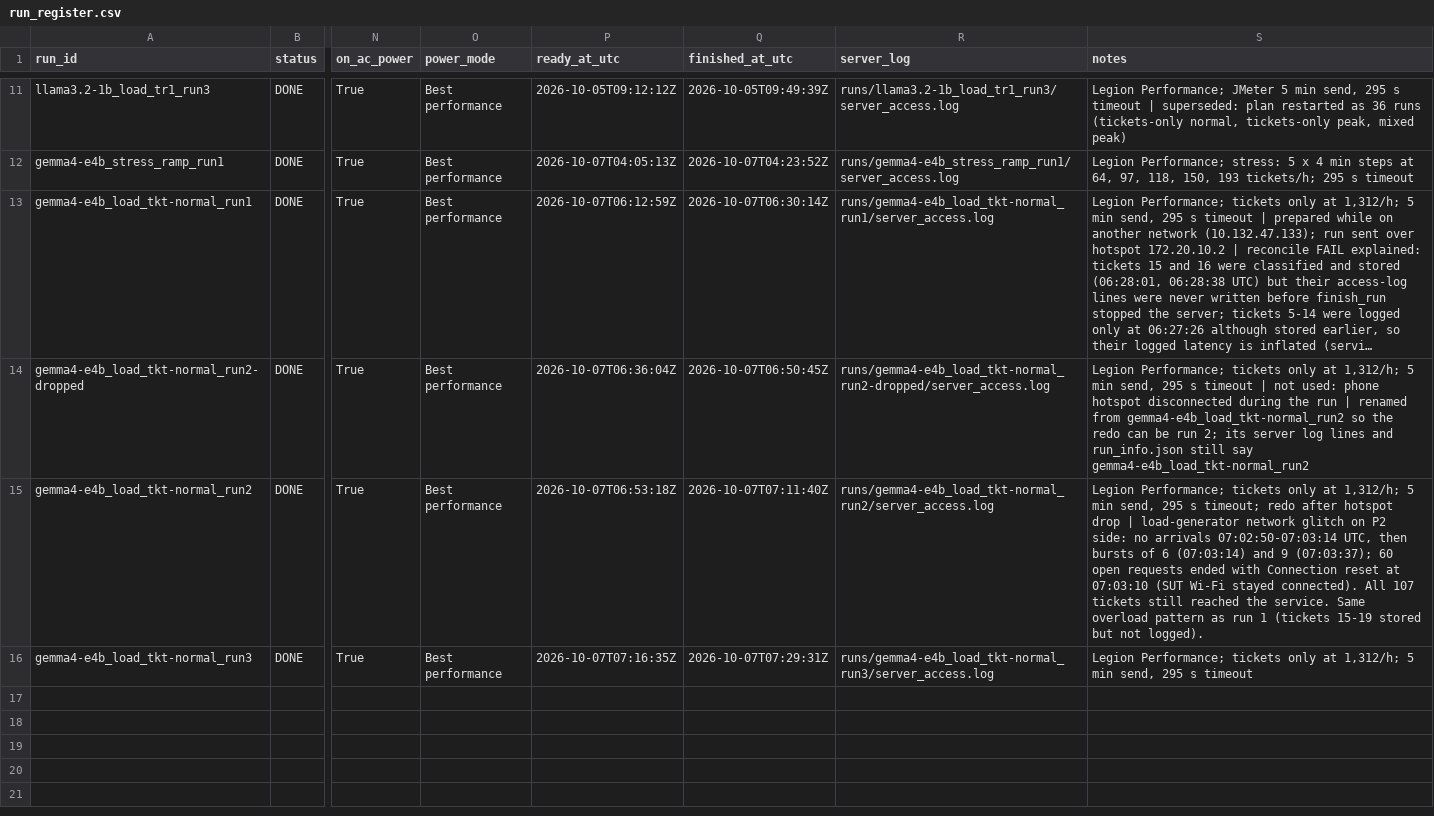
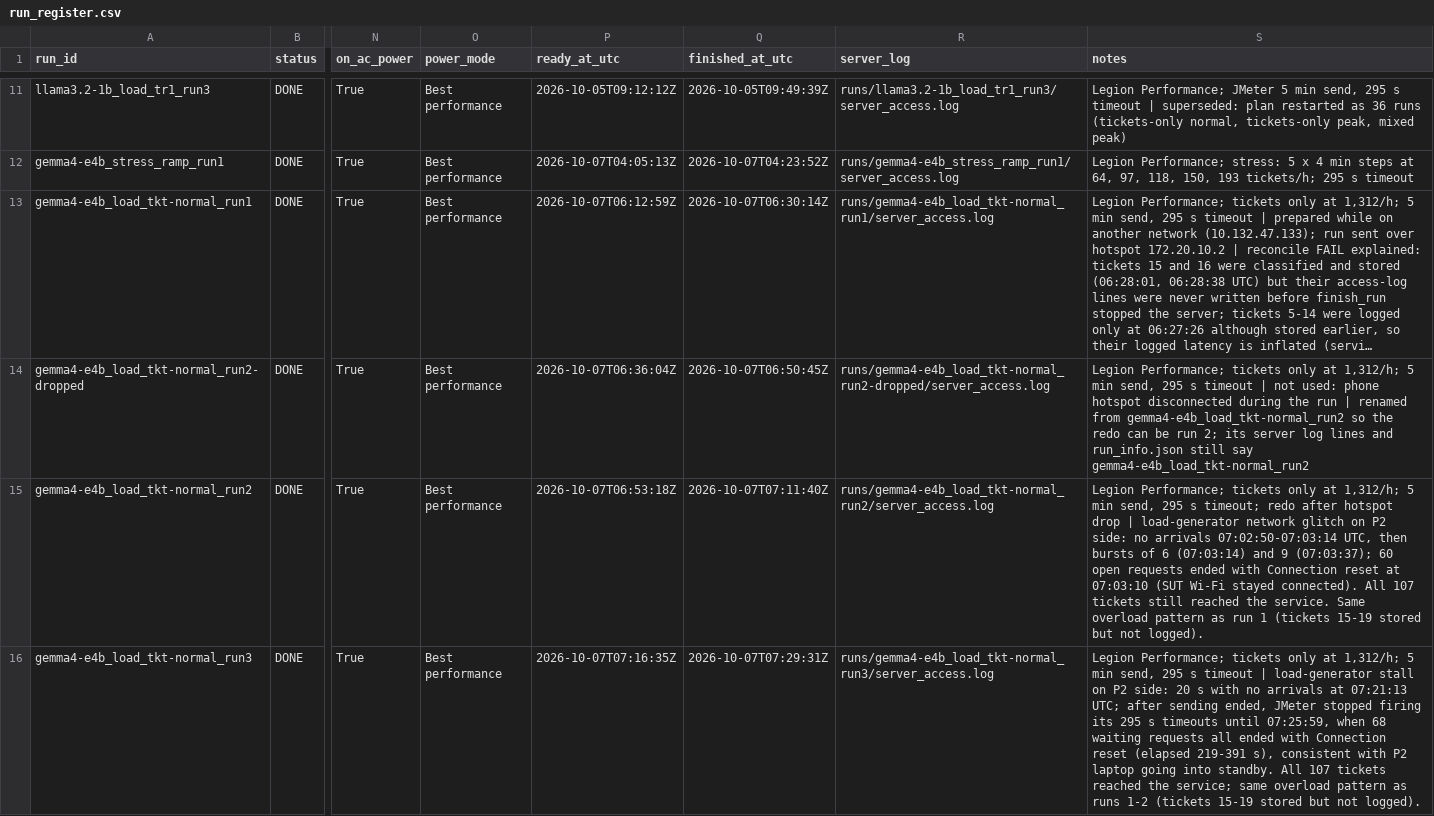
Before and after one commit to 2402801/ICT3113-P2-2, a CSV file: runs/run_register.csv, drawn as a sheet; only a part is shown, gaps mark what is left out; long unchanged cells end in …; the diff names each change by its address in the sheet, - before the commit and + after, or states it on an @@ line.

```diff
--- a/runs/run_register.csv
+++ b/runs/run_register.csv
-S16 (notes): …s timeout
+S16 (notes): …s timeout | load-generator stall on P2 side: 20 s with no arrivals at 07:21:13 UTC; after sending ended, JMeter stopped firing its 295 s timeouts until 07:25:59, when 68 waiting requests all ended with Connection reset (elapsed 219-391 s), consistent with P2 laptop going into standby. All 107 tickets reached the service; same overload pattern as runs 1-2 (tickets 15-19 stored but not logged).
```
